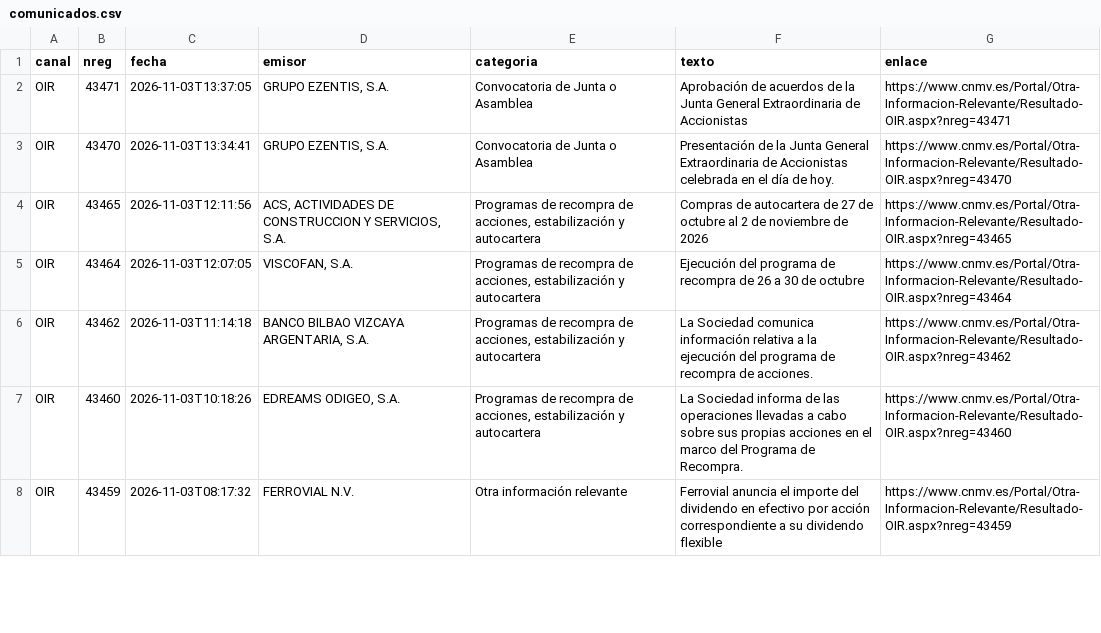
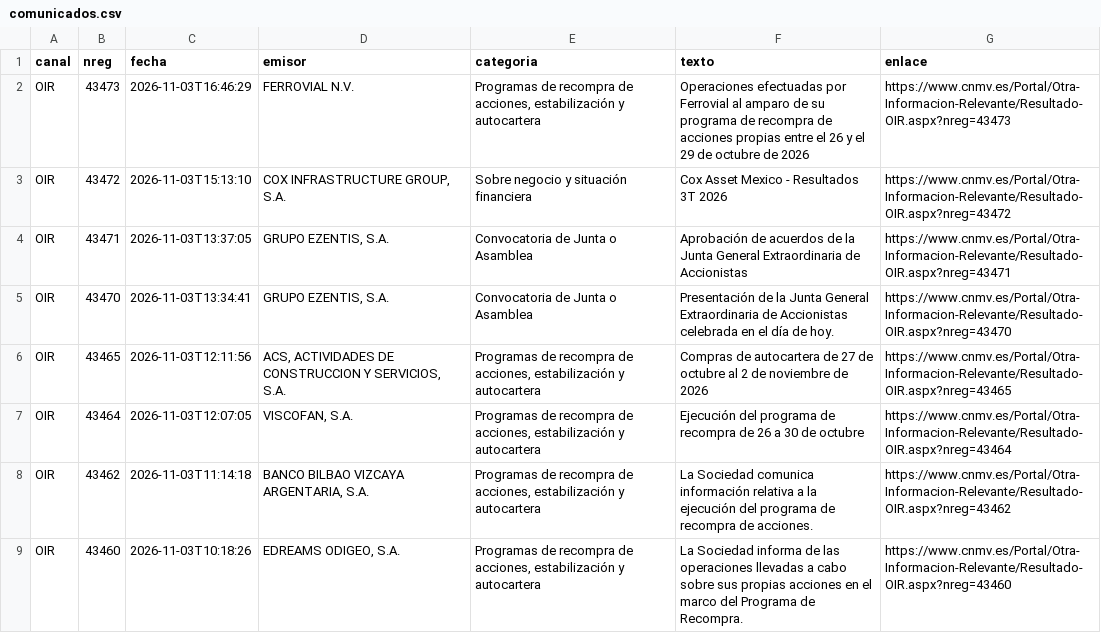
Before and after one commit to elespeculador-datos/ifg, a CSV file: docs/cnmv/datos/comunicados.csv, drawn as a sheet; only a part is shown; the shorter side is filled out with more unchanged rows; the diff names each change by its address in the sheet, - before the commit and + after, or states it on an @@ line.

```diff
--- a/docs/cnmv/datos/comunicados.csv
+++ b/docs/cnmv/datos/comunicados.csv
+row 2: OIR | 43473 | 2026-11-03T16:46:29 | FERROVIAL N.V. | Programas de recompra de acciones, estabilización y autocartera | Operaciones efectuadas por Ferrovial al amparo de su programa de recompra de acciones propias entre el 26 y el 29 de octubre de 2026 | https://www.cnmv.es/Portal/Otra-Informacion-Relevante/Resultado-OIR.aspx?nreg=43473
+row 3: OIR | 43472 | 2026-11-03T15:13:10 | COX INFRASTRUCTURE GROUP, S.A. | Sobre negocio y situación financiera | Cox Asset Mexico - Resultados 3T 2026 | https://www.cnmv.es/Portal/Otra-Informacion-Relevante/Resultado-OIR.aspx?nreg=43472
```
Also changed, not shown: docs/cnmv/datos/ibex35.csv, 43 other files.
